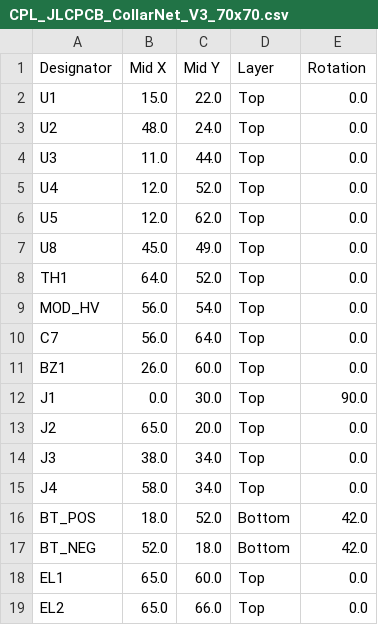
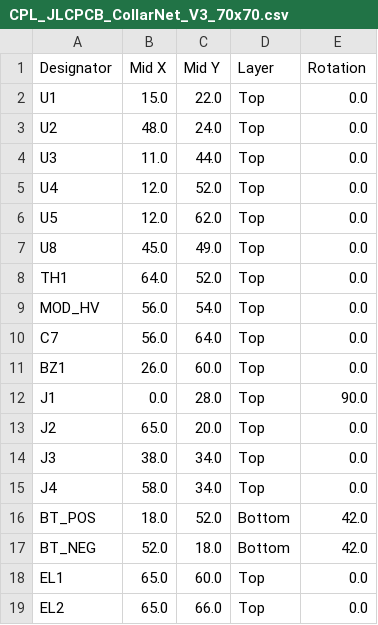
Before and after one commit to MorpheusSoft/CollarNet, a CSV file: docs/diseno_electronico_pcb/fabricacion/CPL_JLCPCB_CollarNet_V3_70x70.csv, drawn as a sheet.

```diff
--- a/docs/diseno_electronico_pcb/fabricacion/CPL_JLCPCB_CollarNet_V3_70x70.csv
+++ b/docs/diseno_electronico_pcb/fabricacion/CPL_JLCPCB_CollarNet_V3_70x70.csv
@@ -11,3 +11,3 @@ C7,56.0,64.0,Top,0.0
 BZ1,26.0,60.0,Top,0.0
-J1,0.0,30.0,Top,90.0
+J1,0.0,28.0,Top,90.0
 J2,65.0,20.0,Top,0.0
```
Also changed, not shown: docs/diseno_electronico_pcb/fabricacion/BOM_JLCPCB_CollarNet_V3_70x70.csv, 39 other files.
